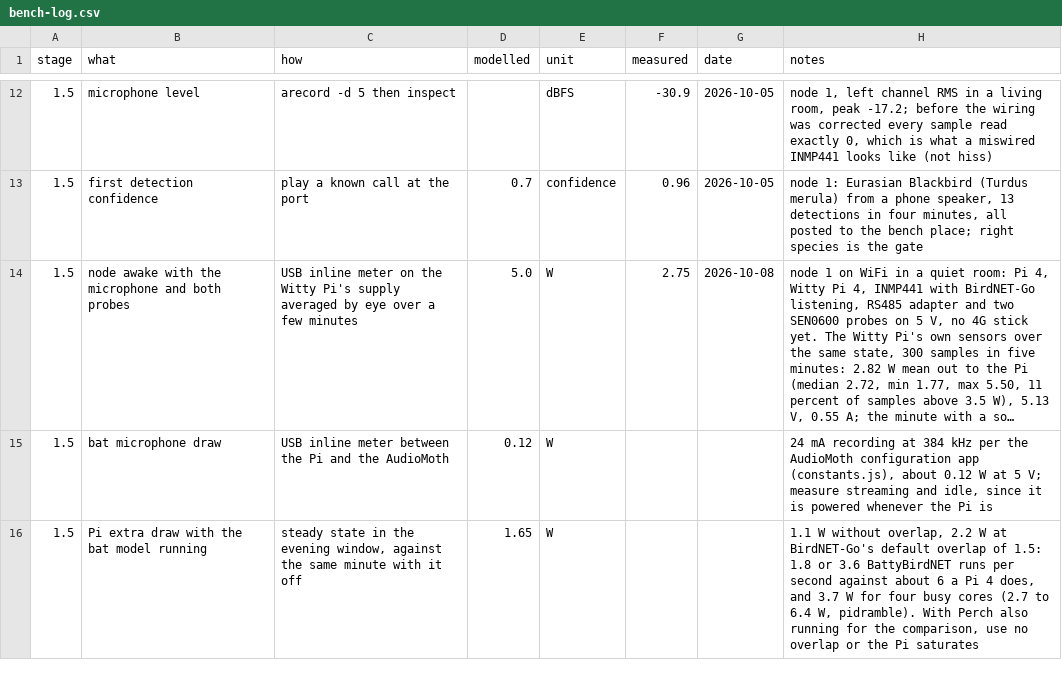
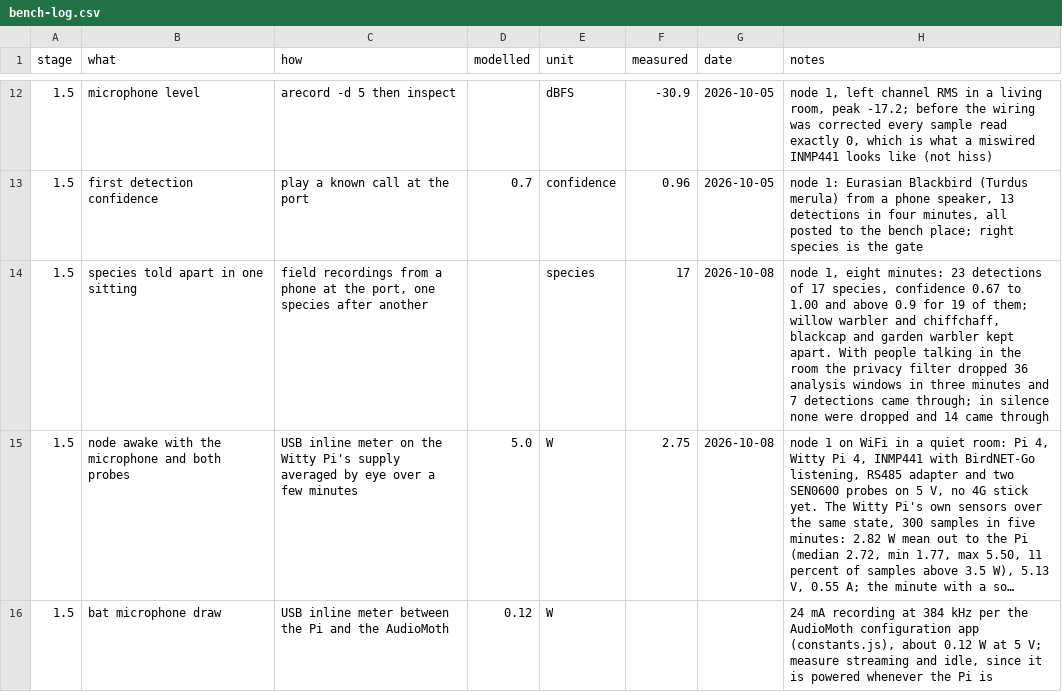
Before and after one commit to oncra/life, a CSV file: kit/bench-log.csv, drawn as a sheet; only a part is shown, gaps mark what is left out; the shorter side is filled out with more unchanged rows; long unchanged cells end in …; the diff names each change by its address in the sheet, - before the commit and + after, or states it on an @@ line.

Commit message:
Build guide: talking costs detections, it does not stop them all
The step said a conversation next to the box gives no bird at all. That was wrong: the watcher that reported zero detections asked BirdNET-Go's API for 200 rows, which returns a stale page above 100. The node had detected birds throughout.

What node 1 measured on 8 October: three minutes with people talking, 7 detections and 36 windows dropped by the privacy filter; three minutes in silence, 14 detections and none dropped. The step now says that. Bench log 1.5: 17 species told apart in one sitting.

```diff
--- a/kit/bench-log.csv
+++ b/kit/bench-log.csv
+row 14: 1.5 | species told apart in one sitting | field recordings from a phone at the port, one species after another |  | species | 17 | 2026-10-08 | node 1, eight minutes: 23 detections of 17 species, confidence 0.67 to 1.00 and above 0.9 for 19 of them; willow warbler and chiffchaff, blackcap and garden warbler kept apart. With people talking in the room the privacy filter dropped 36 analysis windows in three minutes and 7 detections came through; in silence none were dropped and 14 came through
```
Also changed, not shown: 1 other file.
